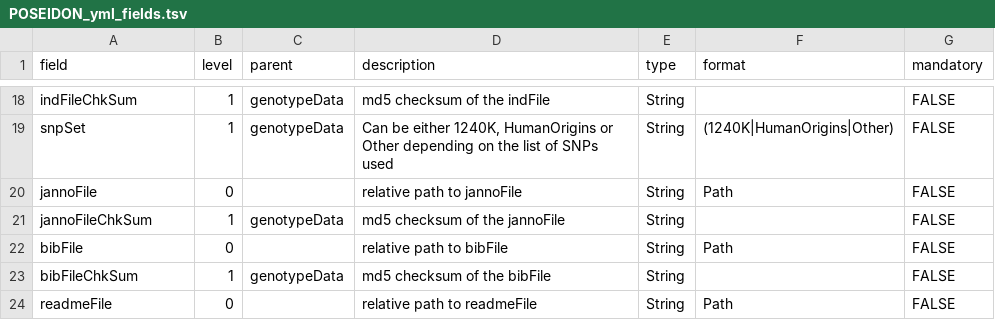
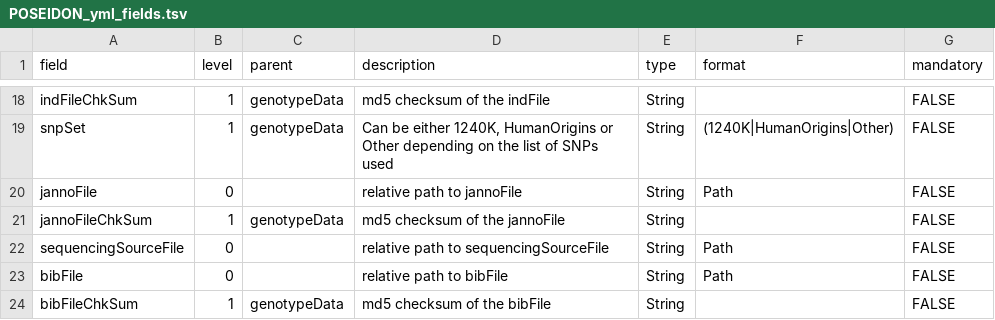
Before and after one commit to poseidon-framework/poseidon-schema, a TSV file: POSEIDON_yml_fields.tsv, drawn as a sheet; only a part is shown, gaps mark what is left out; the shorter side is filled out with more unchanged rows; the diff names each change by its address in the sheet, - before the commit and + after, or states it on an @@ line.

Commit message:
added a new YAML field sequencingSourceFile

```diff
--- a/POSEIDON_yml_fields.tsv
+++ b/POSEIDON_yml_fields.tsv
+row 22: sequencingSourceFile | 0 |  | relative path to sequencingSourceFile | String | Path | FALSE
```
